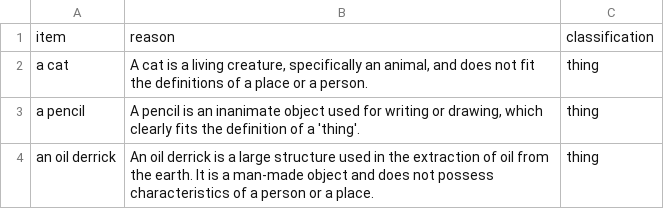
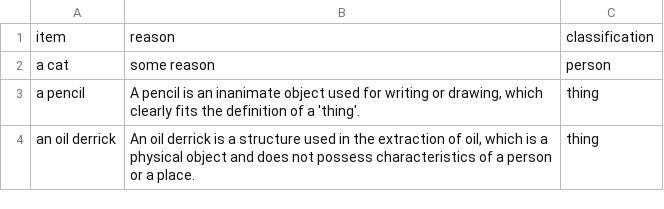
Before and after one commit to chriscarrollsmith/llm_classifier, a CSV file: output.csv, drawn as a sheet.

```diff
--- a/output.csv
+++ b/output.csv
@@ -1,4 +1,4 @@
 item,reason,classification
-a cat,"A cat is a living creature, specifically an animal, and does not fit the definitions of a place or a person.",thing
+a cat,some reason,person
 a pencil,"A pencil is an inanimate object used for writing or drawing, which clearly fits the definition of a 'thing'.",thing
-an oil derrick,An oil derrick is a large structure used in the extraction of oil from the earth. It is a man-made object and does not possess characteristics of a person or a place.,thing
+an oil derrick,"An oil derrick is a structure used in the extraction of oil, which is a physical object and does not possess characteristics of a person or a place.",thing
```
Also changed, not shown: 5 other files.
